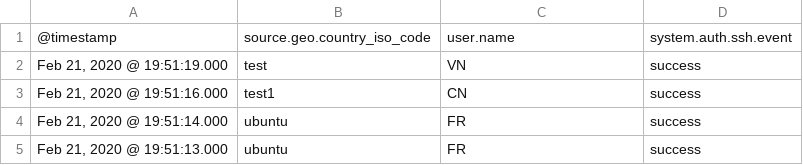
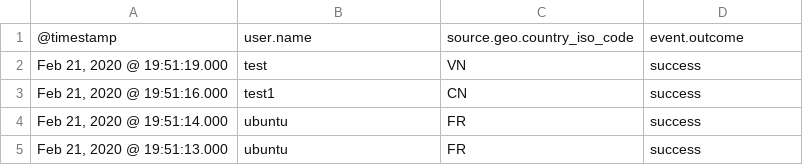
Before and after one commit to Dunttus/AI-Project, a CSV file: datasets/ssh_login/test_ssh_events_bad.csv, drawn as a sheet; only a part is shown.

```diff
--- a/datasets/ssh_login/test_ssh_events_bad.csv
+++ b/datasets/ssh_login/test_ssh_events_bad.csv
@@ -1,2 +1,2 @@
-"@timestamp","source.geo.country_iso_code","user.name","system.auth.ssh.event"
+"@timestamp","user.name","source.geo.country_iso_code","event.outcome"
 "Feb 21, 2020 @ 19:51:19.000",test,VN,success
```
Also changed, not shown: datasets/ssh_login/test_ssh_events_good.csv, datasets/ssh_login/train_ssh_events_bad.csv.
